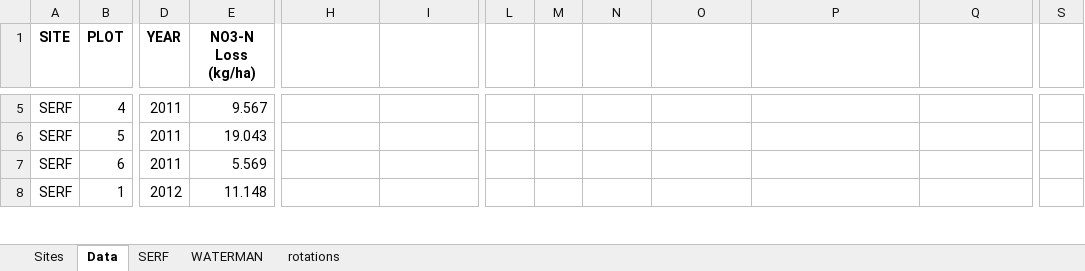
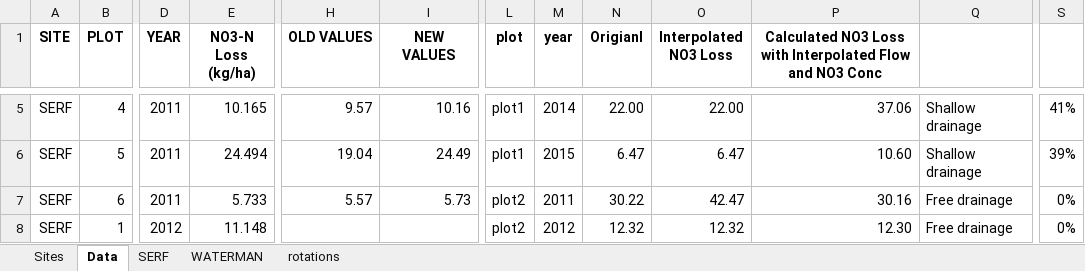
Before and after one commit to CSCAP/Sustainable_Corn_Paper, an Excel workbook: Data/flow/NO3-N Loss.xlsx, sheet Data, drawn as a sheet; only a part is shown, gaps mark what is left out; values as stored, in another font and other column widths than the file's, no borders; the diff covers the shown part only; the diff names each change by its address in the sheet, - before the commit and + after, or states it on an @@ line.

Commit message:
new data

```diff
--- a/Data/flow/NO3-N Loss.xlsx (sheet Data)
+++ b/Data/flow/NO3-N Loss.xlsx (sheet Data)
-H1: (empty)
+H1: OLD VALUES
-I1: (empty)
+I1: NEW VALUES
-L1: (empty)
+L1: plot
-M1: (empty)
+M1: year
-N1: (empty)
+N1: Origianl
-O1: (empty)
+O1: Interpolated NO3 Loss
-P1: (empty)
+P1: Calculated NO3 Loss with Interpolated Flow and NO3 Conc
-E5 (NO3-N Loss (kg/ha)): 9.567
+E5 (NO3-N Loss (kg/ha)): 10.165
-H5 (OLD VALUES): (empty)
+H5 (OLD VALUES): 9.57
-I5 (NEW VALUES): (empty)
+I5 (NEW VALUES): 10.16
-L5:L6 (plot): (empty)
+L5:L6 (plot): plot1
-M5 (year): (empty)
+M5 (year): 2014
-N5 (Origianl): (empty)
+N5 (Origianl): 22.00
-O5 (Interpolated NO3 Loss): (empty)
+O5 (Interpolated NO3 Loss): 22.00
-P5: (empty)
+P5: 37.06
-Q5:Q6: (empty)
+Q5:Q6: Shallow drainage
-S5: (empty)
+S5: 41%
-E6 (NO3-N Loss (kg/ha)): 19.043
+E6 (NO3-N Loss (kg/ha)): 24.494
-H6 (OLD VALUES): (empty)
+H6 (OLD VALUES): 19.04
-I6 (NEW VALUES): (empty)
+I6 (NEW VALUES): 24.49
-M6 (year): (empty)
+M6 (year): 2015
-N6 (Origianl): (empty)
+N6 (Origianl): 6.47
-O6 (Interpolated NO3 Loss): (empty)
+O6 (Interpolated NO3 Loss): 6.47
-P6: (empty)
+P6: 10.60
-S6: (empty)
+S6: 39%
-E7 (NO3-N Loss (kg/ha)): 5.569
+E7 (NO3-N Loss (kg/ha)): 5.733
-H7 (OLD VALUES): (empty)
+H7 (OLD VALUES): 5.57
-I7 (NEW VALUES): (empty)
+I7 (NEW VALUES): 5.73
-L7:L8 (plot): (empty)
+L7:L8 (plot): plot2
-M7 (year): (empty)
+M7 (year): 2011
-N7 (Origianl): (empty)
+N7 (Origianl): 30.22
-O7 (Interpolated NO3 Loss): (empty)
+O7 (Interpolated NO3 Loss): 42.47
-P7: (empty)
+P7: 30.16
-Q7:Q8: (empty)
+Q7:Q8: Free drainage
-S7:S8: (empty)
+S7:S8: 0%
-M8 (year): (empty)
+M8 (year): 2012
-N8 (Origianl): (empty)
+N8 (Origianl): 12.32
-O8 (Interpolated NO3 Loss): (empty)
+O8 (Interpolated NO3 Loss): 12.32
-P8: (empty)
+P8: 12.30
```
Also changed, not shown: 192 edited cells elsewhere in this sheet, 4 other files.
